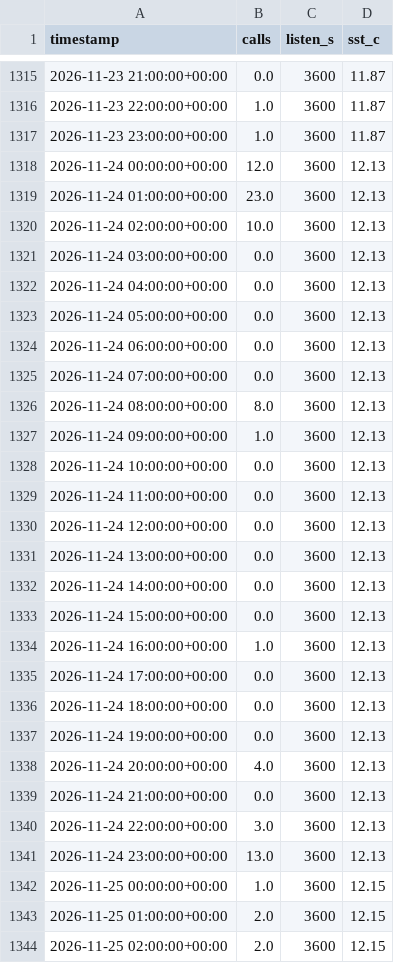
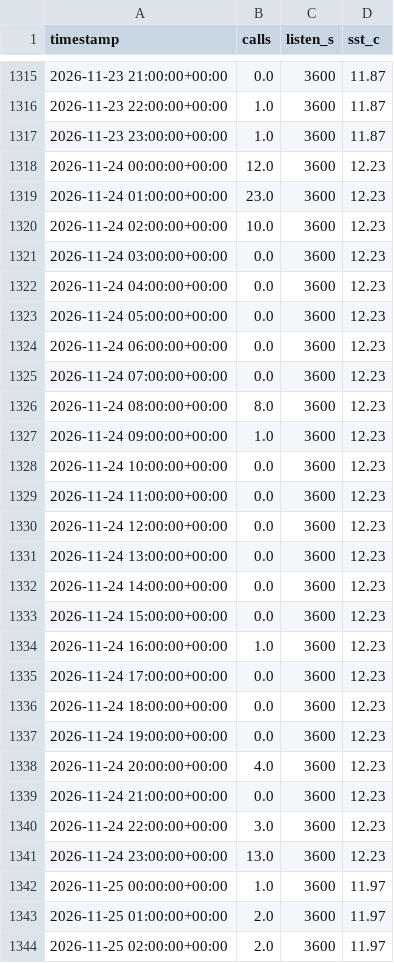
Before and after one commit to Bhargav1130/TSAF_Echogaurd, a CSV file: data/live_hourly.csv, drawn as a sheet; only a part is shown, gaps mark what is left out; the diff covers the shown part only.

```diff
--- a/data/live_hourly.csv
+++ b/data/live_hourly.csv
@@ -1317,28 +1317,28 @@ timestamp,calls,listen_s,sst_c
 2026-11-23 23:00:00+00:00,1.0,3600,11.87
-2026-11-24 00:00:00+00:00,12.0,3600,12.13
-2026-11-24 01:00:00+00:00,23.0,3600,12.13
-2026-11-24 02:00:00+00:00,10.0,3600,12.13
-2026-11-24 03:00:00+00:00,0.0,3600,12.13
-2026-11-24 04:00:00+00:00,0.0,3600,12.13
-2026-11-24 05:00:00+00:00,0.0,3600,12.13
-2026-11-24 06:00:00+00:00,0.0,3600,12.13
-2026-11-24 07:00:00+00:00,0.0,3600,12.13
-2026-11-24 08:00:00+00:00,8.0,3600,12.13
-2026-11-24 09:00:00+00:00,1.0,3600,12.13
-2026-11-24 10:00:00+00:00,0.0,3600,12.13
-2026-11-24 11:00:00+00:00,0.0,3600,12.13
-2026-11-24 12:00:00+00:00,0.0,3600,12.13
-2026-11-24 13:00:00+00:00,0.0,3600,12.13
-2026-11-24 14:00:00+00:00,0.0,3600,12.13
-2026-11-24 15:00:00+00:00,0.0,3600,12.13
-2026-11-24 16:00:00+00:00,1.0,3600,12.13
-2026-11-24 17:00:00+00:00,0.0,3600,12.13
-2026-11-24 18:00:00+00:00,0.0,3600,12.13
-2026-11-24 19:00:00+00:00,0.0,3600,12.13
-2026-11-24 20:00:00+00:00,4.0,3600,12.13
-2026-11-24 21:00:00+00:00,0.0,3600,12.13
-2026-11-24 22:00:00+00:00,3.0,3600,12.13
-2026-11-24 23:00:00+00:00,13.0,3600,12.13
-2026-11-25 00:00:00+00:00,1.0,3600,12.15
-2026-11-25 01:00:00+00:00,2.0,3600,12.15
-2026-11-25 02:00:00+00:00,2.0,3600,12.15
+2026-11-24 00:00:00+00:00,12.0,3600,12.23
+2026-11-24 01:00:00+00:00,23.0,3600,12.23
+2026-11-24 02:00:00+00:00,10.0,3600,12.23
+2026-11-24 03:00:00+00:00,0.0,3600,12.23
+2026-11-24 04:00:00+00:00,0.0,3600,12.23
+2026-11-24 05:00:00+00:00,0.0,3600,12.23
+2026-11-24 06:00:00+00:00,0.0,3600,12.23
+2026-11-24 07:00:00+00:00,0.0,3600,12.23
+2026-11-24 08:00:00+00:00,8.0,3600,12.23
+2026-11-24 09:00:00+00:00,1.0,3600,12.23
+2026-11-24 10:00:00+00:00,0.0,3600,12.23
+2026-11-24 11:00:00+00:00,0.0,3600,12.23
+2026-11-24 12:00:00+00:00,0.0,3600,12.23
+2026-11-24 13:00:00+00:00,0.0,3600,12.23
+2026-11-24 14:00:00+00:00,0.0,3600,12.23
+2026-11-24 15:00:00+00:00,0.0,3600,12.23
+2026-11-24 16:00:00+00:00,1.0,3600,12.23
+2026-11-24 17:00:00+00:00,0.0,3600,12.23
+2026-11-24 18:00:00+00:00,0.0,3600,12.23
+2026-11-24 19:00:00+00:00,0.0,3600,12.23
+2026-11-24 20:00:00+00:00,4.0,3600,12.23
+2026-11-24 21:00:00+00:00,0.0,3600,12.23
+2026-11-24 22:00:00+00:00,3.0,3600,12.23
+2026-11-24 23:00:00+00:00,13.0,3600,12.23
+2026-11-25 00:00:00+00:00,1.0,3600,11.97
+2026-11-25 01:00:00+00:00,2.0,3600,11.97
+2026-11-25 02:00:00+00:00,2.0,3600,11.97
```
Also changed, not shown: 2 added rows and 52 edited cells elsewhere in this file, 1 other file.
